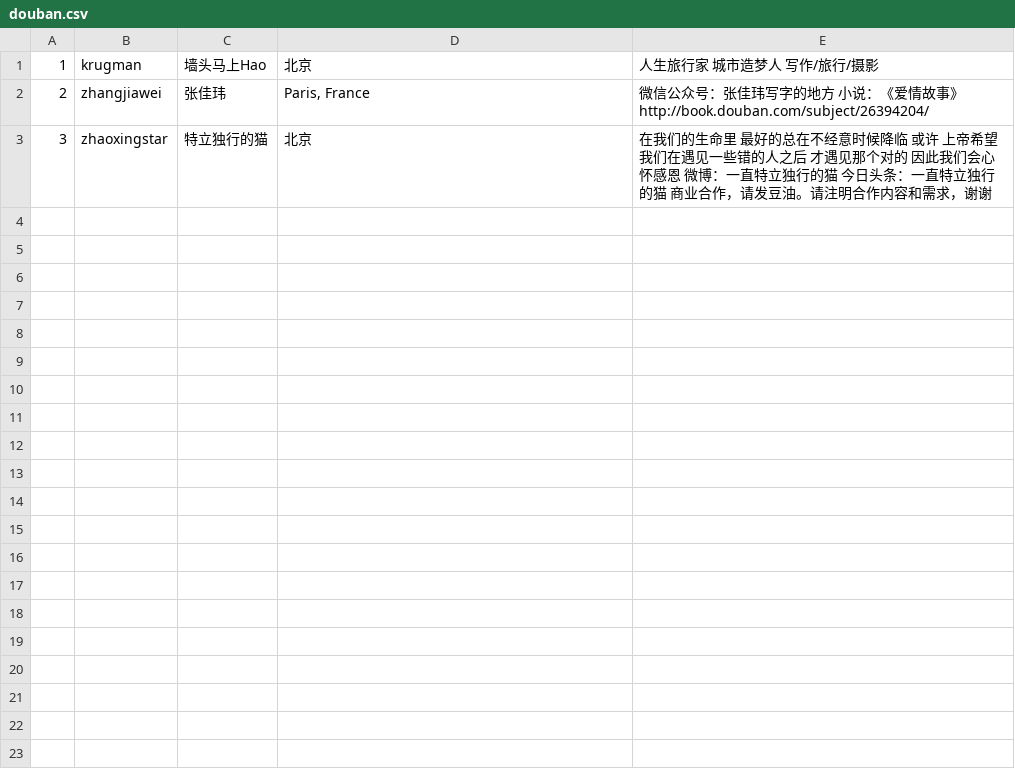
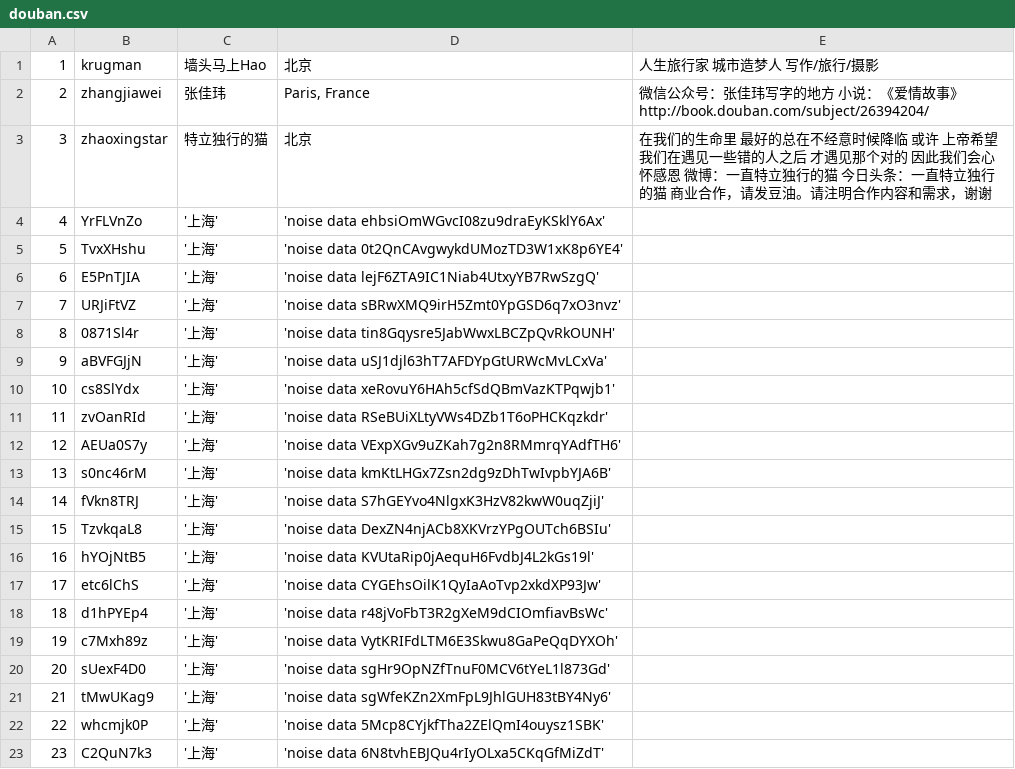
Before and after one commit to greatabel/MachineLearning, a CSV file: a10109account_relevance/data/douban.csv, drawn as a sheet; the diff names each change by its address in the sheet, - before the commit and + after, or states it on an @@ line.

```diff
--- a/a10109account_relevance/data/douban.csv
+++ b/a10109account_relevance/data/douban.csv
+row 4: 4 | YrFLVnZo | '上海' | 'noise data ehbsiOmWGvcI08zu9draEyKSklY6Ax'
+row 5: 5 | TvxXHshu | '上海' | 'noise data 0t2QnCAvgwykdUMozTD3W1xK8p6YE4'
+row 6: 6 | E5PnTJIA | '上海' | 'noise data lejF6ZTA9IC1Niab4UtxyYB7RwSzgQ'
+row 7: 7 | URJiFtVZ | '上海' | 'noise data sBRwXMQ9irH5Zmt0YpGSD6q7xO3nvz'
+row 8: 8 | 0871Sl4r | '上海' | 'noise data tin8Gqysre5JabWwxLBCZpQvRkOUNH'
+row 9: 9 | aBVFGJjN | '上海' | 'noise data uSJ1djl63hT7AFDYpGtURWcMvLCxVa'
+row 10: 10 | cs8SlYdx | '上海' | 'noise data xeRovuY6HAh5cfSdQBmVazKTPqwjb1'
+row 11: 11 | zvOanRId | '上海' | 'noise data RSeBUiXLtyVWs4DZb1T6oPHCKqzkdr'
+row 12: 12 | AEUa0S7y | '上海' | 'noise data VExpXGv9uZKah7g2n8RMmrqYAdfTH6'
+row 13: 13 | s0nc46rM | '上海' | 'noise data kmKtLHGx7Zsn2dg9zDhTwIvpbYJA6B'
+row 14: 14 | fVkn8TRJ | '上海' | 'noise data S7hGEYvo4NlgxK3HzV82kwW0uqZjiJ'
+row 15: 15 | TzvkqaL8 | '上海' | 'noise data DexZN4njACb8XKVrzYPgOUTch6BSIu'
+row 16: 16 | hYOjNtB5 | '上海' | 'noise data KVUtaRip0jAequH6FvdbJ4L2kGs19l'
+row 17: 17 | etc6lChS | '上海' | 'noise data CYGEhsOilK1QyIaAoTvp2xkdXP93Jw'
+row 18: 18 | d1hPYEp4 | '上海' | 'noise data r48jVoFbT3R2gXeM9dCIOmfiavBsWc'
+row 19: 19 | c7Mxh89z | '上海' | 'noise data VytKRIFdLTM6E3Skwu8GaPeQqDYXOh'
+row 20: 20 | sUexF4D0 | '上海' | 'noise data sgHr9OpNZfTnuF0MCV6tYeL1l873Gd'
+row 21: 21 | tMwUKag9 | '上海' | 'noise data sgWfeKZn2XmFpL9JhlGUH83tBY4Ny6'
+row 22: 22 | whcmjk0P | '上海' | 'noise data 5Mcp8CYjkfTha2ZElQmI4ouysz1SBK'
+row 23: 23 | C2QuN7k3 | '上海' | 'noise data 6N8tvhEBJQu4rIyOLxa5CKqGfMiZdT'
```
Also changed, not shown: a10109account_relevance/data/weibo.csv, 3 other files.
